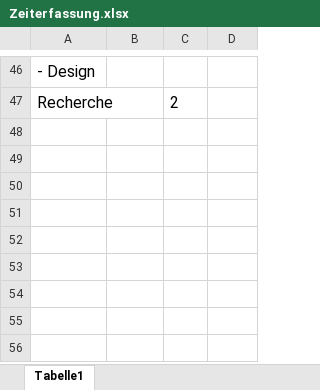
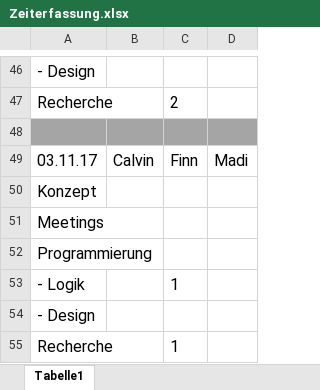
Before and after one commit to fnnhnsn/APRG_Project, an Excel workbook: Allgemeines/Zeiterfassung.xlsx, sheet Tabelle1, drawn as a sheet; only a part is shown, gaps mark what is left out; values as stored, in another font and other column widths than the file's, no borders; the diff names each change by its address in the sheet, - before the commit and + after, or states it on an @@ line.

Commit message:
Version 1.3.1; Anpassung Zeiterfassung, Versuch des Anzeigens von Bildern

```diff
--- a/Allgemeines/Zeiterfassung.xlsx (sheet Tabelle1)
+++ b/Allgemeines/Zeiterfassung.xlsx (sheet Tabelle1)
+row 48: (empty)
+row 49: 03.11.17 | Calvin | Finn | Madi
+row 50: Konzept
+row 51: Meetings
+row 52: Programmierung
+row 53: - Logik |  | 1
+row 54: - Design
+row 55: Recherche |  | 1
```
Also changed, not shown: 10 other files.
